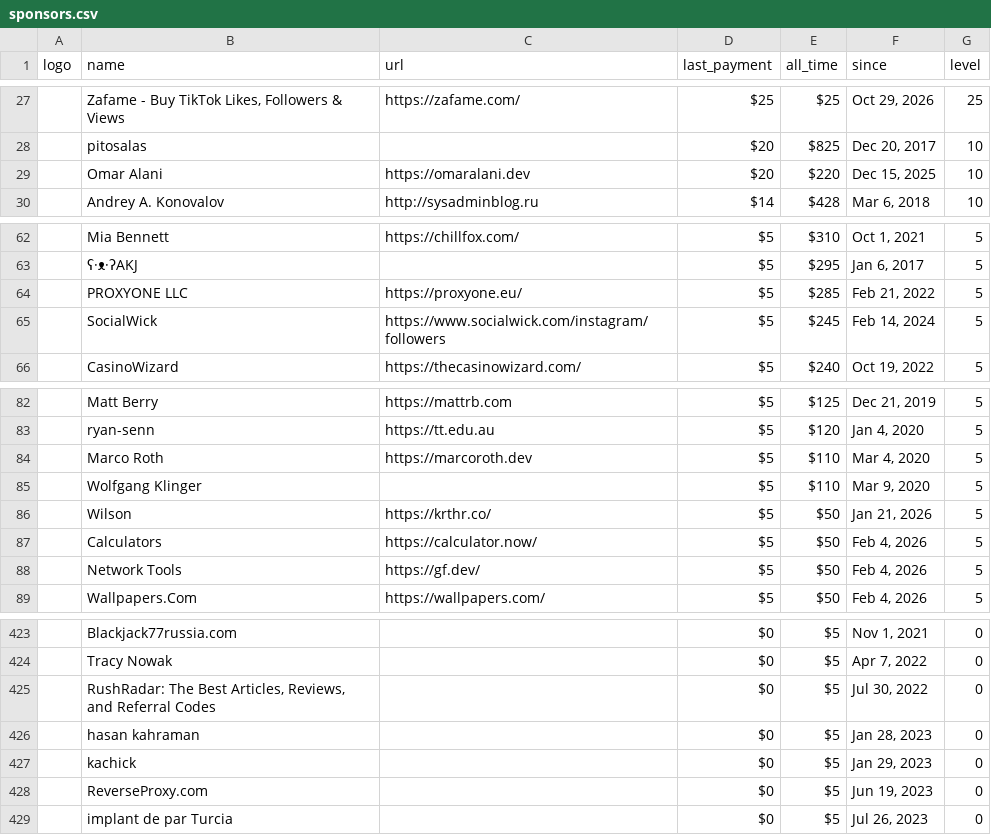
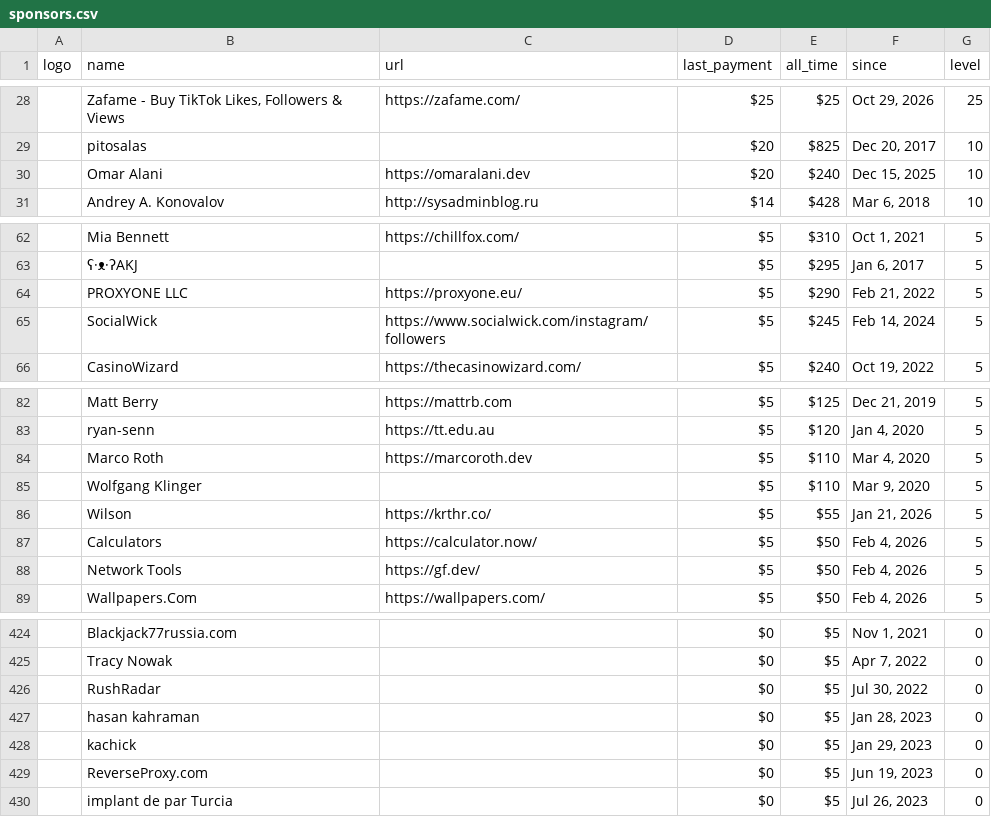
Before and after one commit to crystal-lang/crystal-website, a CSV file: _data/sponsors.csv, drawn as a sheet; only a part is shown, gaps mark what is left out; addresses are those after the commit; the diff covers the shown part only; the diff names each change by its address in the sheet, - before the commit and + after, or states it on an @@ line.

```diff
--- a/_data/sponsors.csv
+++ b/_data/sponsors.csv
-E30 (all_time): $220
+E30 (all_time): $240
-E64 (all_time): $285
+E64 (all_time): $290
-E86 (all_time): $50
+E86 (all_time): $55
-B426 (name): RushRadar: The Best Articles, Reviews, and Referral Codes
+B426 (name): RushRadar
```
Also changed, not shown: 3 added rows, 2 removed rows and 1 edited cell elsewhere in this file, 2 other files.
